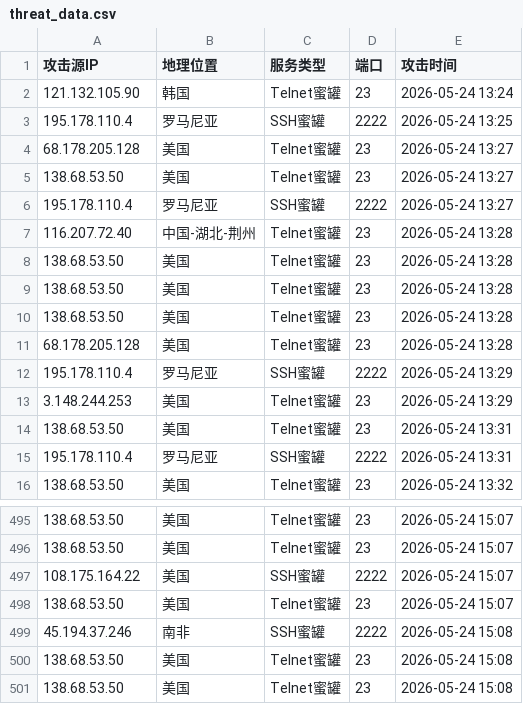
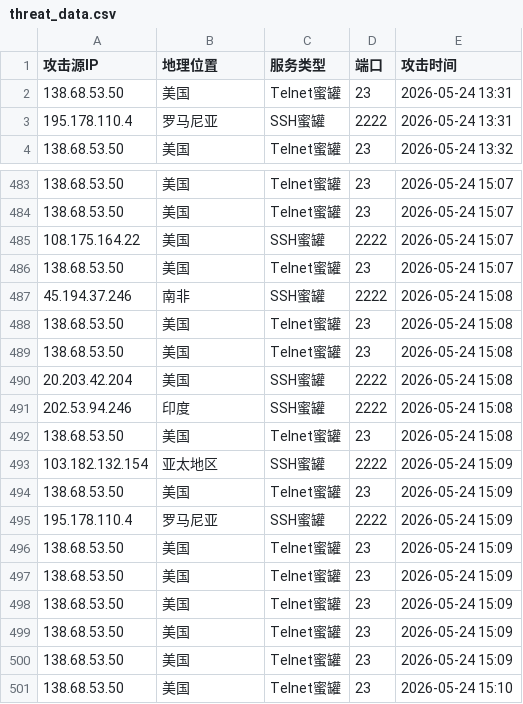
Before and after one commit to yinhaolong-gy/hfish-intel, a CSV file: docs/threat_data.csv, drawn as a sheet; only a part is shown, gaps mark what is left out.

```diff
--- a/docs/threat_data.csv
+++ b/docs/threat_data.csv
@@ -1,14 +1,2 @@
 攻击源IP,地理位置,服务类型,端口,攻击时间
-121.132.105.90,韩国,Telnet蜜罐,23,2026-05-24 13:24
-195.178.110.4,罗马尼亚,SSH蜜罐,2222,2026-05-24 13:25
-68.178.205.128,美国,Telnet蜜罐,23,2026-05-24 13:27
-138.68.53.50,美国,Telnet蜜罐,23,2026-05-24 13:27
-195.178.110.4,罗马尼亚,SSH蜜罐,2222,2026-05-24 13:27
-116.207.72.40,中国-湖北-荆州,Telnet蜜罐,23,2026-05-24 13:28
-138.68.53.50,美国,Telnet蜜罐,23,2026-05-24 13:28
-138.68.53.50,美国,Telnet蜜罐,23,2026-05-24 13:28
-138.68.53.50,美国,Telnet蜜罐,23,2026-05-24 13:28
-68.178.205.128,美国,Telnet蜜罐,23,2026-05-24 13:28
-195.178.110.4,罗马尼亚,SSH蜜罐,2222,2026-05-24 13:29
-3.148.244.253,美国,Telnet蜜罐,23,2026-05-24 13:29
 138.68.53.50,美国,Telnet蜜罐,23,2026-05-24 13:31
@@ -501 +489,13 @@
 138.68.53.50,美国,Telnet蜜罐,23,2026-05-24 15:08
+20.203.42.204,美国,SSH蜜罐,2222,2026-05-24 15:08
+202.53.94.246,印度,SSH蜜罐,2222,2026-05-24 15:08
+138.68.53.50,美国,Telnet蜜罐,23,2026-05-24 15:08
+103.182.132.154,亚太地区,SSH蜜罐,2222,2026-05-24 15:09
+138.68.53.50,美国,Telnet蜜罐,23,2026-05-24 15:09
+195.178.110.4,罗马尼亚,SSH蜜罐,2222,2026-05-24 15:09
+138.68.53.50,美国,Telnet蜜罐,23,2026-05-24 15:09
+138.68.53.50,美国,Telnet蜜罐,23,2026-05-24 15:09
+138.68.53.50,美国,Telnet蜜罐,23,2026-05-24 15:09
+138.68.53.50,美国,Telnet蜜罐,23,2026-05-24 15:09
+138.68.53.50,美国,Telnet蜜罐,23,2026-05-24 15:09
+138.68.53.50,美国,Telnet蜜罐,23,2026-05-24 15:10
```
Also changed, not shown: 3 other files.
